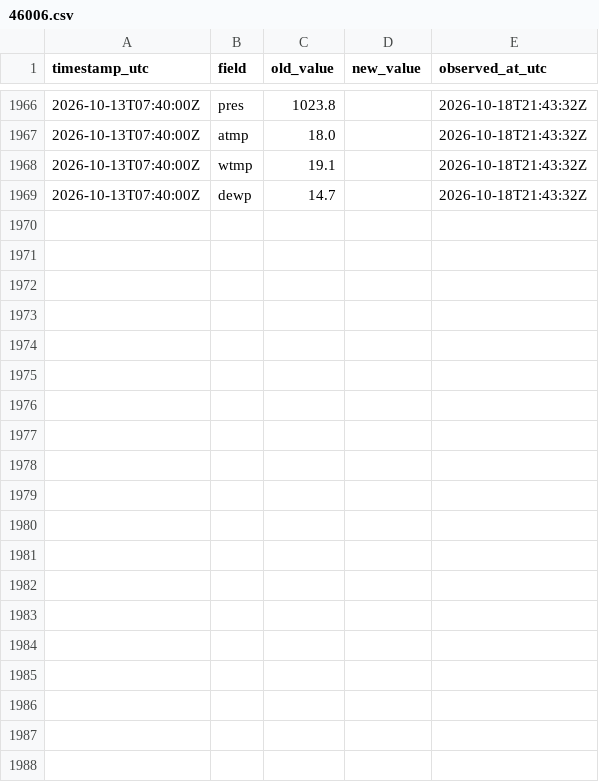
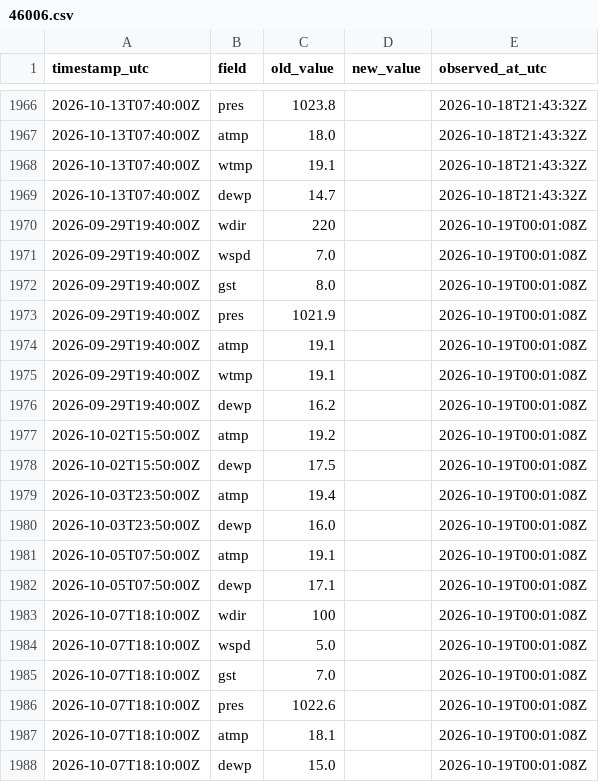
Before and after one commit to ptrrdrck/nado-waves, a CSV file: data/revisions/46006.csv, drawn as a sheet; only a part is shown, gaps mark what is left out; the diff covers the shown part only.

```diff
--- a/data/revisions/46006.csv
+++ b/data/revisions/46006.csv
@@ -1969 +1969,20 @@ timestamp_utc,field,old_value,new_value,observed_at_utc
 2026-10-13T07:40:00Z,dewp,14.7,,2026-10-18T21:43:32Z
+2026-09-29T19:40:00Z,wdir,220,,2026-10-19T00:01:08Z
+2026-09-29T19:40:00Z,wspd,7.0,,2026-10-19T00:01:08Z
+2026-09-29T19:40:00Z,gst,8.0,,2026-10-19T00:01:08Z
+2026-09-29T19:40:00Z,pres,1021.9,,2026-10-19T00:01:08Z
+2026-09-29T19:40:00Z,atmp,19.1,,2026-10-19T00:01:08Z
+2026-09-29T19:40:00Z,wtmp,19.1,,2026-10-19T00:01:08Z
+2026-09-29T19:40:00Z,dewp,16.2,,2026-10-19T00:01:08Z
+2026-10-02T15:50:00Z,atmp,19.2,,2026-10-19T00:01:08Z
+2026-10-02T15:50:00Z,dewp,17.5,,2026-10-19T00:01:08Z
+2026-10-03T23:50:00Z,atmp,19.4,,2026-10-19T00:01:08Z
+2026-10-03T23:50:00Z,dewp,16.0,,2026-10-19T00:01:08Z
+2026-10-05T07:50:00Z,atmp,19.1,,2026-10-19T00:01:08Z
+2026-10-05T07:50:00Z,dewp,17.1,,2026-10-19T00:01:08Z
+2026-10-07T18:10:00Z,wdir,100,,2026-10-19T00:01:08Z
+2026-10-07T18:10:00Z,wspd,5.0,,2026-10-19T00:01:08Z
+2026-10-07T18:10:00Z,gst,7.0,,2026-10-19T00:01:08Z
+2026-10-07T18:10:00Z,pres,1022.6,,2026-10-19T00:01:08Z
+2026-10-07T18:10:00Z,atmp,18.1,,2026-10-19T00:01:08Z
+2026-10-07T18:10:00Z,dewp,15.0,,2026-10-19T00:01:08Z
```
Also changed, not shown: 11 added rows elsewhere in this file, data/observations/51101.csv, data/revisions/46001.csv, 26 other files.
